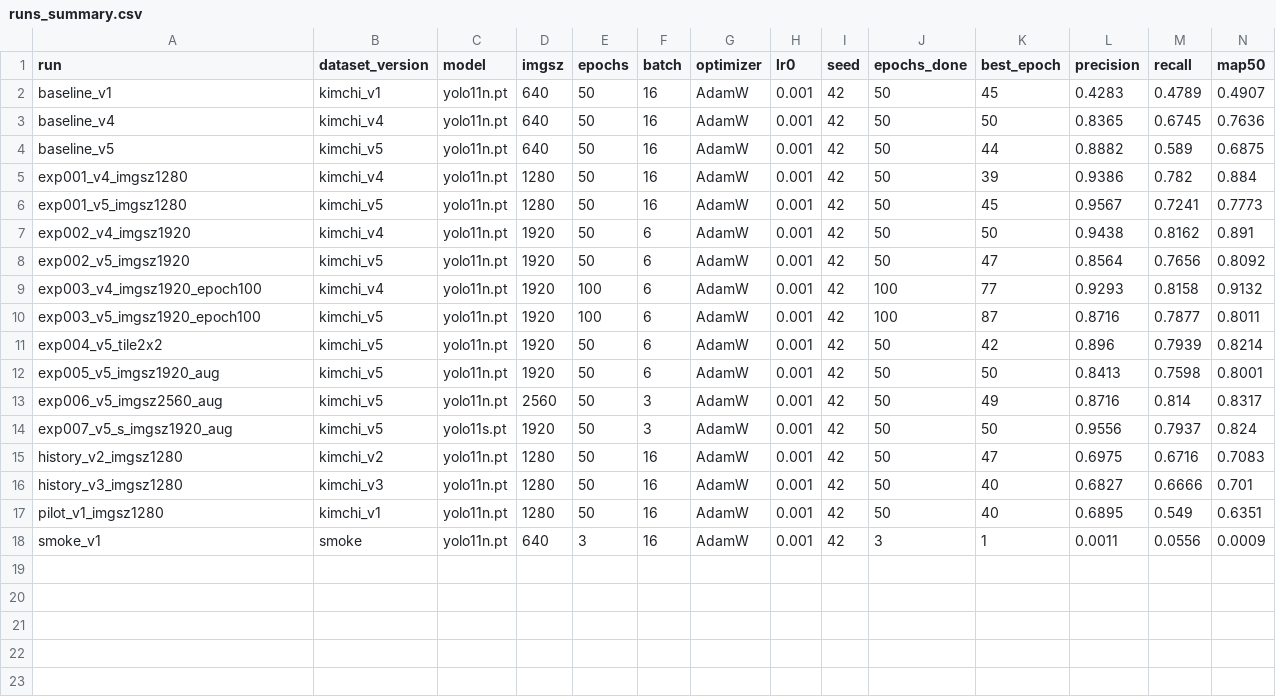
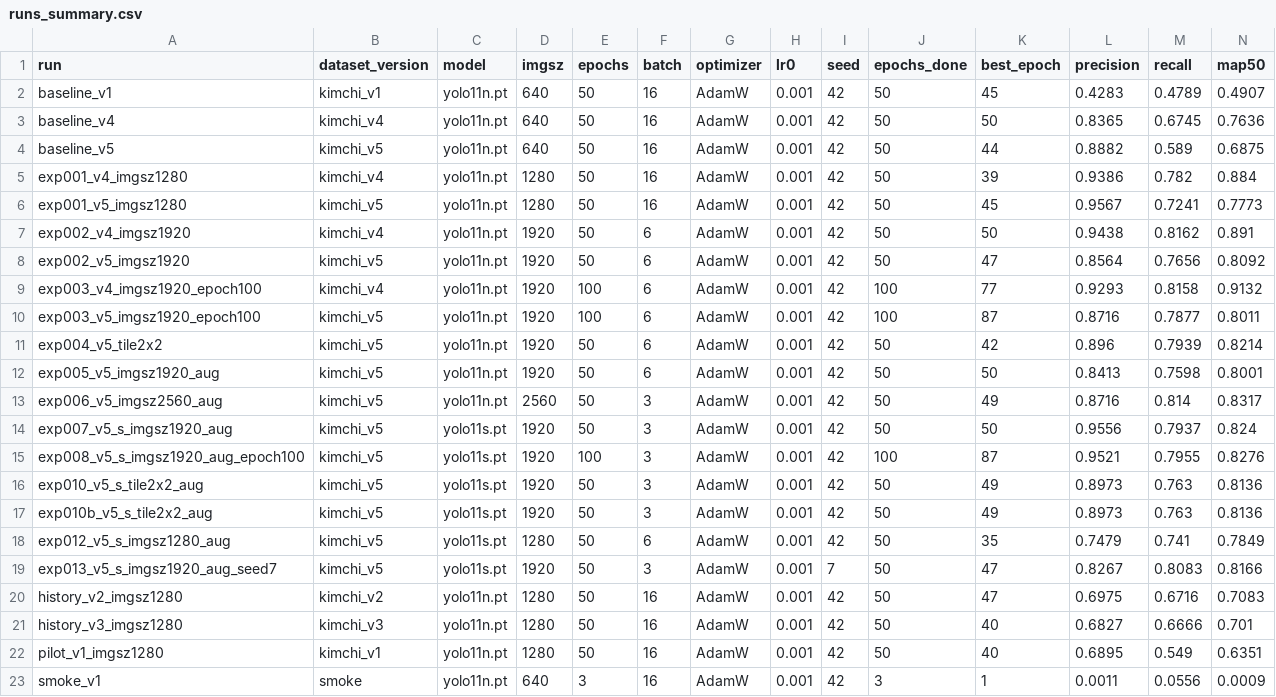
Before and after one commit to ariuck/group_3, a CSV file: subject8/reports/runs_summary.csv, drawn as a sheet; only a part is shown; rows hold the shown columns only; the diff names each change by its address in the sheet, - before the commit and + after, or states it on an @@ line.

```diff
--- a/subject8/reports/runs_summary.csv
+++ b/subject8/reports/runs_summary.csv
+row 15: exp008_v5_s_imgsz1920_aug_epoch100 | kimchi_v5 | yolo11s.pt | 1920 | 100 | 3 | AdamW | 0.001 | 42 | 100 | 87 | 0.9521 | 0.7955 | 0.8276
+row 16: exp010_v5_s_tile2x2_aug | kimchi_v5 | yolo11s.pt | 1920 | 50 | 3 | AdamW | 0.001 | 42 | 50 | 49 | 0.8973 | 0.763 | 0.8136
+row 17: exp010b_v5_s_tile2x2_aug | kimchi_v5 | yolo11s.pt | 1920 | 50 | 3 | AdamW | 0.001 | 42 | 50 | 49 | 0.8973 | 0.763 | 0.8136
+row 18: exp012_v5_s_imgsz1280_aug | kimchi_v5 | yolo11s.pt | 1280 | 50 | 6 | AdamW | 0.001 | 42 | 50 | 35 | 0.7479 | 0.741 | 0.7849
+row 19: exp013_v5_s_imgsz1920_aug_seed7 | kimchi_v5 | yolo11s.pt | 1920 | 50 | 3 | AdamW | 0.001 | 7 | 50 | 47 | 0.8267 | 0.8083 | 0.8166
```
Also changed, not shown: subject8/reports/04_improvement/experiment_log.csv, 18 other files.
